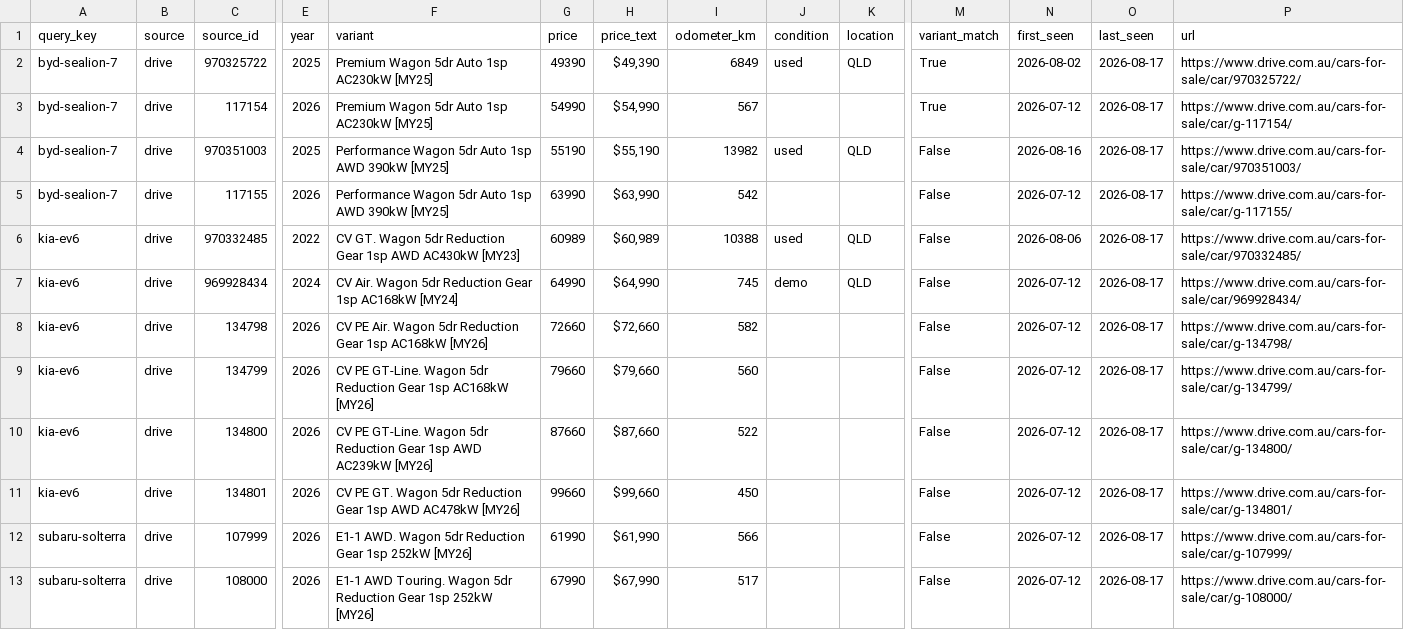
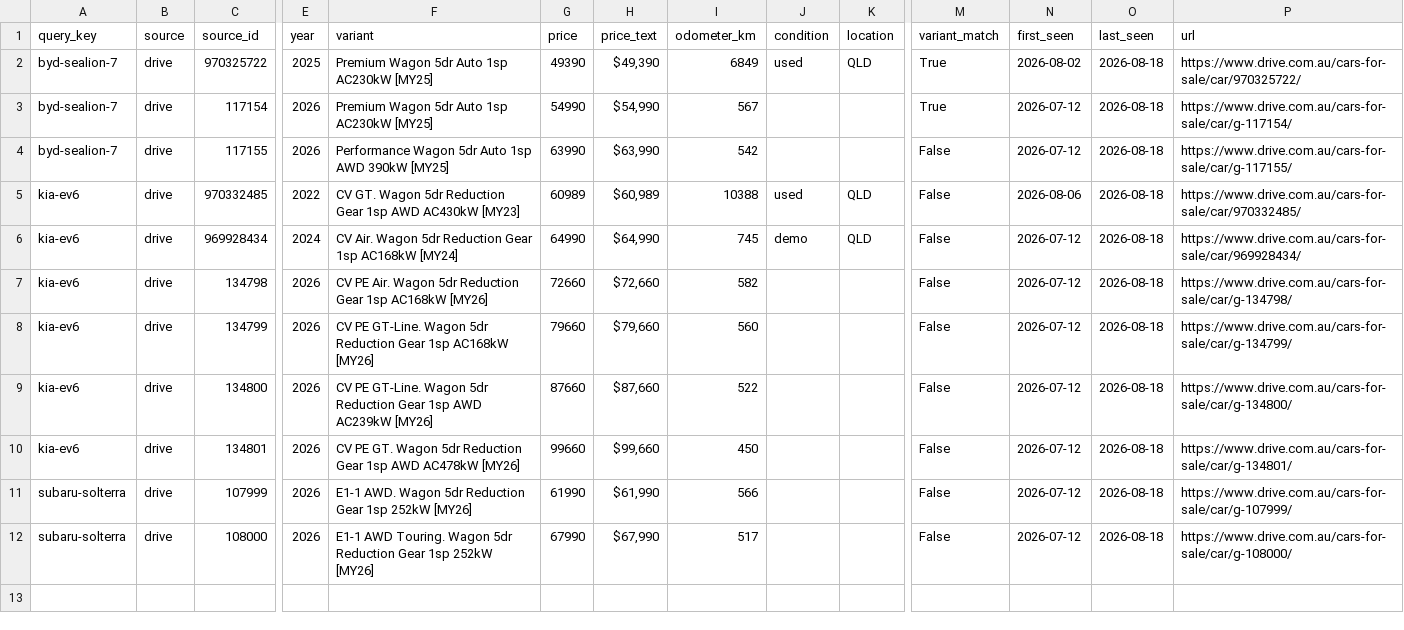
Before and after one commit to kiansaeidnia/carfinder, a CSV file: data/latest.csv, drawn as a sheet; only a part is shown, gaps mark what is left out; removed rows and columns are numbered as before the commit, all else as after; rows hold the shown columns only; the diff names each change by its address in the sheet, - before the commit and + after, or states it on an @@ line.

```diff
--- a/data/latest.csv
+++ b/data/latest.csv
-O2:O3 (last_seen): 2026-08-17
+O2:O3 (last_seen): 2026-08-18
-row 4: byd-sealion-7 | drive | 970351003 | 2025 | Performance Wagon 5dr Auto 1sp AWD 390kW [MY25] | 55190 | $55,190 | 13982 | used | QLD | False | 2026-08-16 | 2026-08-17 | https://www.drive.com.au/cars-for-sale/car/970351003/
-O4:O12 (last_seen): 2026-08-17
+O4:O12 (last_seen): 2026-08-18
```
Also changed, not shown: 4 other files.
